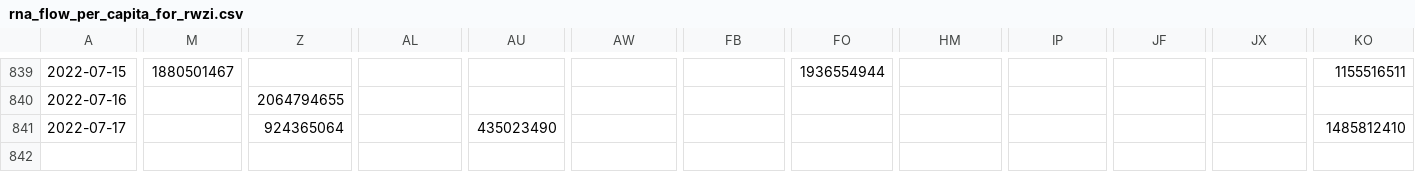
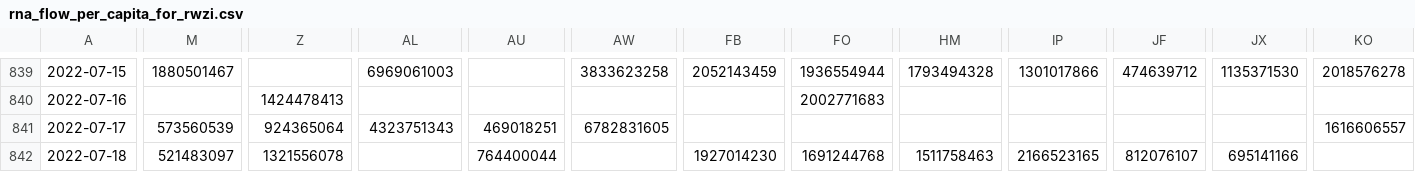
Before and after one commit to Sikerdebaard/poops-dont-lie-data, a CSV file: data/NLD/rna_flow_per_capita_for_rwzi.csv, drawn as a sheet; only a part is shown, gaps mark what is left out; rows hold the shown columns only; the diff covers the shown part only; the diff names each change by its address in the sheet, - before the commit and + after, or states it on an @@ line.

```diff
--- a/data/NLD/rna_flow_per_capita_for_rwzi.csv
+++ b/data/NLD/rna_flow_per_capita_for_rwzi.csv
-AL839: (empty)
+AL839: 6969061003
-AW839: (empty)
+AW839: 3833623258
-FB839: (empty)
+FB839: 2052143459
-HM839: (empty)
+HM839: 1793494328
-IP839: (empty)
+IP839: 1301017866
-JF839: (empty)
+JF839: 474639712
-JX839: (empty)
+JX839: 1135371530
-KO839: 1155516511
+KO839: 2018576278
-Z840: 2064794655
+Z840: 1424478413
-FO840: (empty)
+FO840: 2002771683
-M841: (empty)
+M841: 573560539
-AL841: (empty)
+AL841: 4323751343
-AU841: 435023490
+AU841: 469018251
-AW841: (empty)
+AW841: 6782831605
-KO841: 1485812410
+KO841: 1616606557
+row 842: 2022-07-18 | 521483097 | 1321556078 |  | 764400044 |  | 1927014230 | 1691244768 | 1511758463 | 2166523165 | 812076107 | 695141166
```
Also changed, not shown: 43 edited cells elsewhere in this file, data/NLD/rna_flow_per_capita_for_veiligheidsregio.csv, data/NLD/smoothed_rna_flow_per_capita_for_veiligheidsregio.csv, 11 other files.
